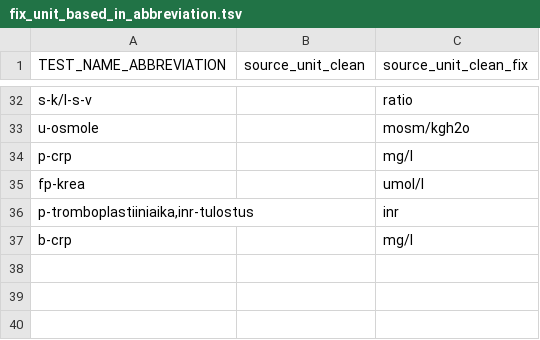
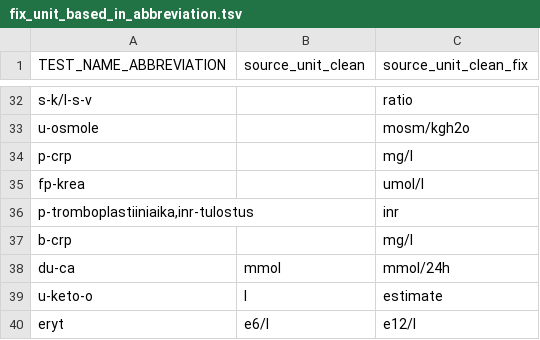
Before and after one commit to FINNGEN/kanta_lab_harmonisation_public, a TSV file: MAPPING_TABLES/fix_unit_based_in_abbreviation.tsv, drawn as a sheet; only a part is shown, gaps mark what is left out.

```diff
--- a/MAPPING_TABLES/fix_unit_based_in_abbreviation.tsv
+++ b/MAPPING_TABLES/fix_unit_based_in_abbreviation.tsv
@@ -37 +37,4 @@ p-tromboplastiiniaika,inr-tulostus		inr
 b-crp		mg/l
+du-ca	mmol	mmol/24h
+u-keto-o	l	estimate
+eryt	e6/l	e12/l
```
Also changed, not shown: MAPPING_TABLES/quantity_source_unit_conversion.tsv, 9 other files.
